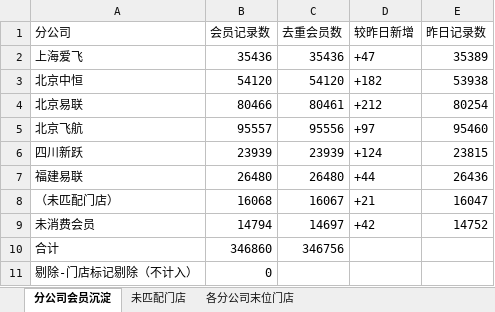
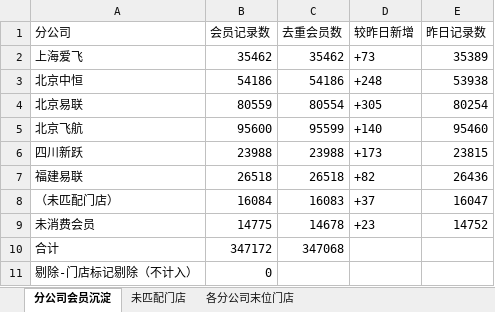
Before and after one commit to panghao007/retail-dashboard, an Excel workbook: member_deposit/2026-11-02_会员沉淀分析.xlsx, sheet 分公司会员沉淀, drawn as a sheet; values as stored, in another font and other column widths than the file's, no borders; the diff names each change by its address in the sheet, - before the commit and + after, or states it on an @@ line.

```diff
--- a/member_deposit/2026-11-02_会员沉淀分析.xlsx (sheet 分公司会员沉淀)
+++ b/member_deposit/2026-11-02_会员沉淀分析.xlsx (sheet 分公司会员沉淀)
-B2 (会员记录数): 35436
+B2 (会员记录数): 35462
-C2 (去重会员数): 35436
+C2 (去重会员数): 35462
-D2 (较昨日新增): +47
+D2 (较昨日新增): +73
-B3 (会员记录数): 54120
+B3 (会员记录数): 54186
-C3 (去重会员数): 54120
+C3 (去重会员数): 54186
-D3 (较昨日新增): +182
+D3 (较昨日新增): +248
-B4 (会员记录数): 80466
+B4 (会员记录数): 80559
-C4 (去重会员数): 80461
+C4 (去重会员数): 80554
-D4 (较昨日新增): +212
+D4 (较昨日新增): +305
-B5 (会员记录数): 95557
+B5 (会员记录数): 95600
-C5 (去重会员数): 95556
+C5 (去重会员数): 95599
-D5 (较昨日新增): +97
+D5 (较昨日新增): +140
-B6 (会员记录数): 23939
+B6 (会员记录数): 23988
-C6 (去重会员数): 23939
+C6 (去重会员数): 23988
-D6 (较昨日新增): +124
+D6 (较昨日新增): +173
-B7 (会员记录数): 26480
+B7 (会员记录数): 26518
-C7 (去重会员数): 26480
+C7 (去重会员数): 26518
-D7 (较昨日新增): +44
+D7 (较昨日新增): +82
-B8 (会员记录数): 16068
+B8 (会员记录数): 16084
-C8 (去重会员数): 16067
+C8 (去重会员数): 16083
-D8 (较昨日新增): +21
+D8 (较昨日新增): +37
-B9 (会员记录数): 14794
+B9 (会员记录数): 14775
-C9 (去重会员数): 14697
+C9 (去重会员数): 14678
-D9 (较昨日新增): +42
+D9 (较昨日新增): +23
-B10 (会员记录数): 346860
+B10 (会员记录数): 347172
-C10 (去重会员数): 346756
+C10 (去重会员数): 347068
```
Also changed, not shown: sheet 各分公司末位门店, sheet 未匹配门店, member_deposit/会员沉淀分析.xlsx, 4 other files.
